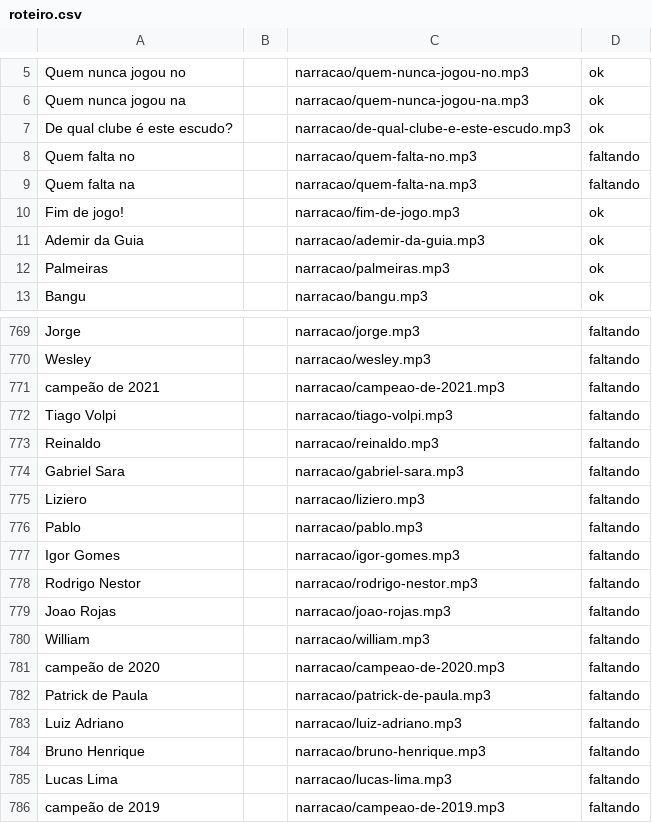
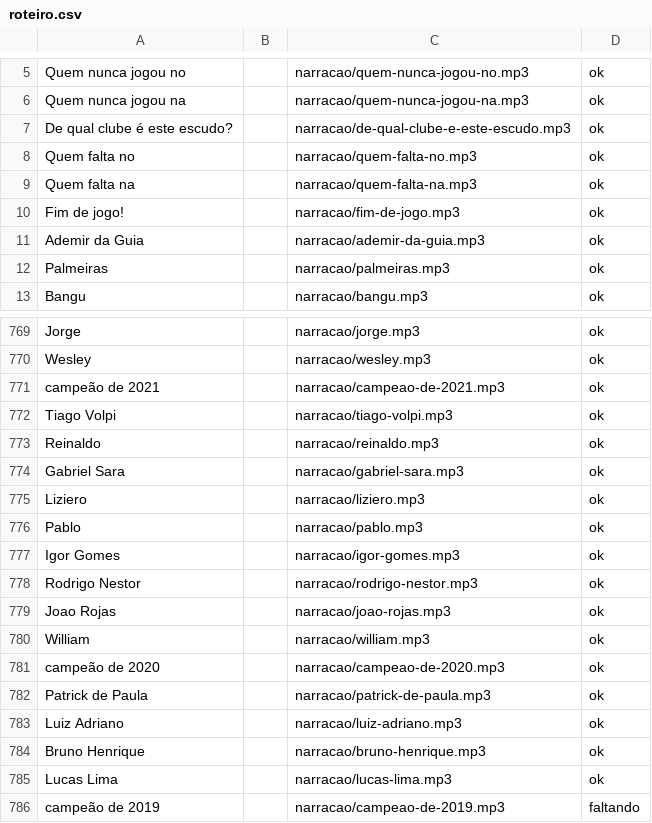
Before and after one commit to henriqver/desafio-futebol-paulista, a CSV file: narracao/roteiro.csv, drawn as a sheet; only a part is shown, gaps mark what is left out; the diff covers the shown part only; the diff names each change by its address in the sheet, - before the commit and + after, or states it on an @@ line.

```diff
--- a/narracao/roteiro.csv
+++ b/narracao/roteiro.csv
-D8:D9: faltando
+D8:D9: ok
-D769:D785: faltando
+D769:D785: ok
```
Also changed, not shown: 28 edited cells elsewhere in this file.
